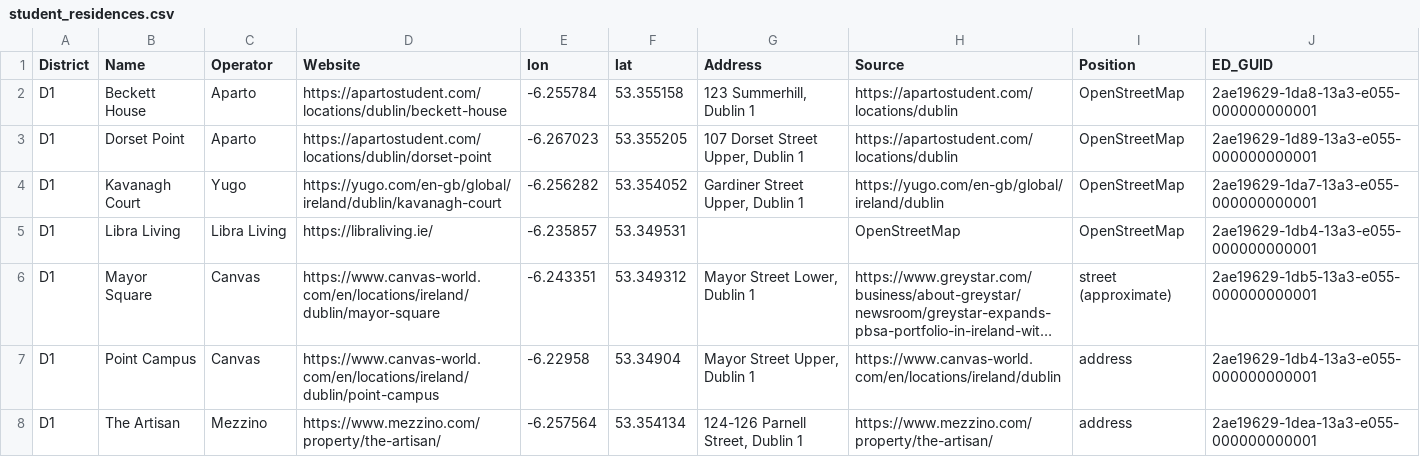
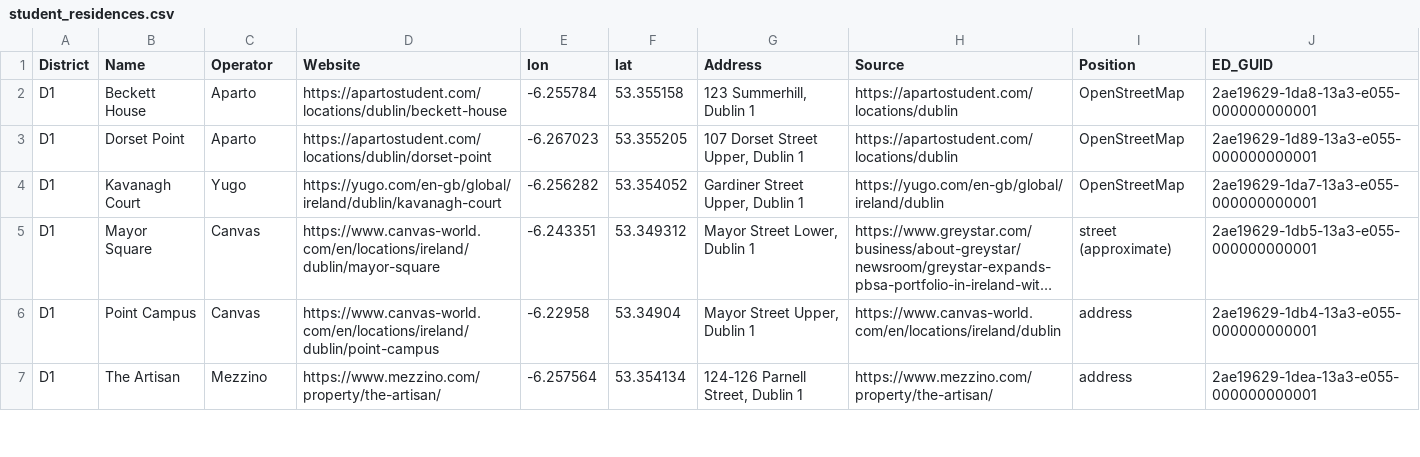
Before and after one commit to Sandyshor/Msc-Group-Project-Team-1, a CSV file: Backend/data/accommodation/student_residences.csv, drawn as a sheet; only a part is shown; long unchanged cells end in …; the diff names each change by its address in the sheet, - before the commit and + after, or states it on an @@ line.

```diff
--- a/Backend/data/accommodation/student_residences.csv
+++ b/Backend/data/accommodation/student_residences.csv
-row 5: D1 | Libra Living | Libra Living | https://libraliving.ie/ | -6.235857 | 53.349531 |  | OpenStreetMap | OpenStreetMap | 2ae19629-1db4-13a3-e055-000000000001
```
Also changed, not shown: Backend/data/accommodation/student_residence_prices.csv, Backend/data/accommodation/student_residence_rooms.csv, 18 other files.
